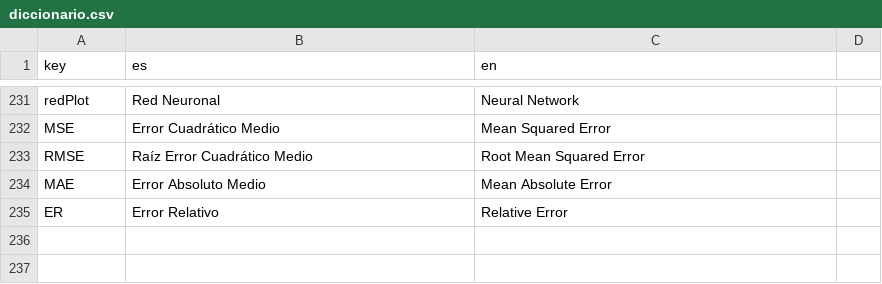
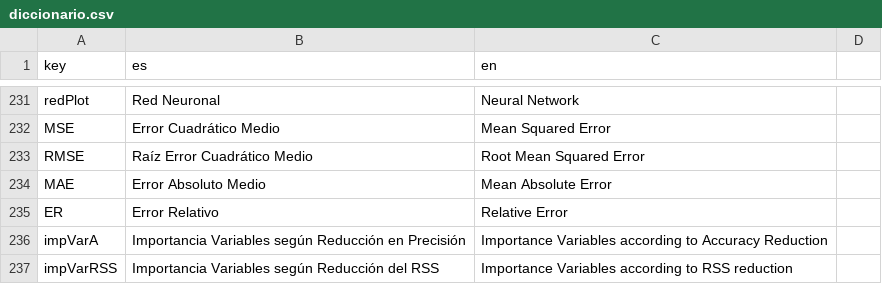
Before and after one commit to PROMiDAT/regressoR, a CSV file: inst/application/www/diccionario.csv, drawn as a sheet; only a part is shown, gaps mark what is left out; the diff names each change by its address in the sheet, - before the commit and + after, or states it on an @@ line.

```diff
--- a/inst/application/www/diccionario.csv
+++ b/inst/application/www/diccionario.csv
+row 236: impVarA | Importancia Variables según Reducción en Precisión | Importance Variables according to Accuracy Reduction
+row 237: impVarRSS | Importancia Variables según Reducción del RSS | Importance Variables according to RSS reduction
```
Also changed, not shown: 6 other files.
